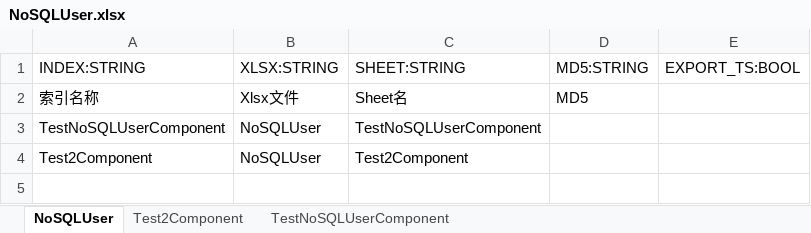
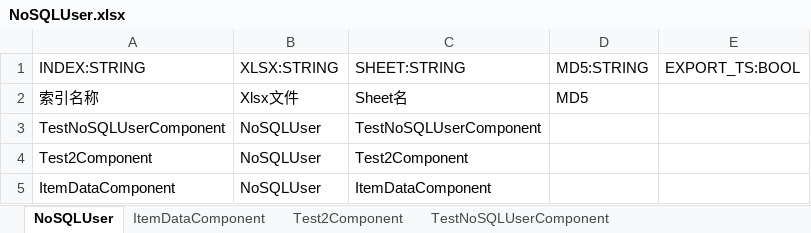
Before and after one commit to wenge8126/ServerBase, an Excel workbook: Config/NoSQLUser.xlsx, sheet NoSQLUser, drawn as a sheet; values as stored, in another font and other column widths than the file's, no borders; the diff names each change by its address in the sheet, - before the commit and + after, or states it on an @@ line.

```diff
--- a/Config/NoSQLUser.xlsx (sheet NoSQLUser)
+++ b/Config/NoSQLUser.xlsx (sheet NoSQLUser)
+sheet tab: ItemDataComponent
+row 5: ItemDataComponent | NoSQLUser | ItemDataComponent
```
Also changed, not shown: 6 other files.
